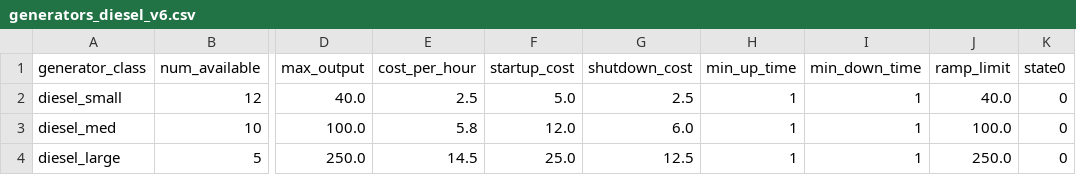
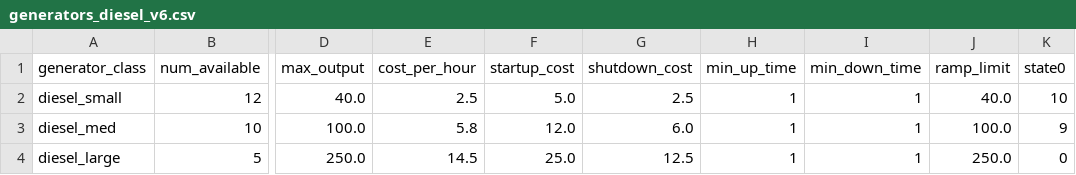
Before and after one commit to marcos626/EMS-Microgrid-MILP, a CSV file: data/generators_diesel_v6.csv, drawn as a sheet; only a part is shown, gaps mark what is left out; the diff names each change by its address in the sheet, - before the commit and + after, or states it on an @@ line.

```diff
--- a/data/generators_diesel_v6.csv
+++ b/data/generators_diesel_v6.csv
-K2 (state0): 0
+K2 (state0): 10
-K3 (state0): 0
+K3 (state0): 9
```
Also changed, not shown: data/generators_diesel_v3.csv, 4 other files.
